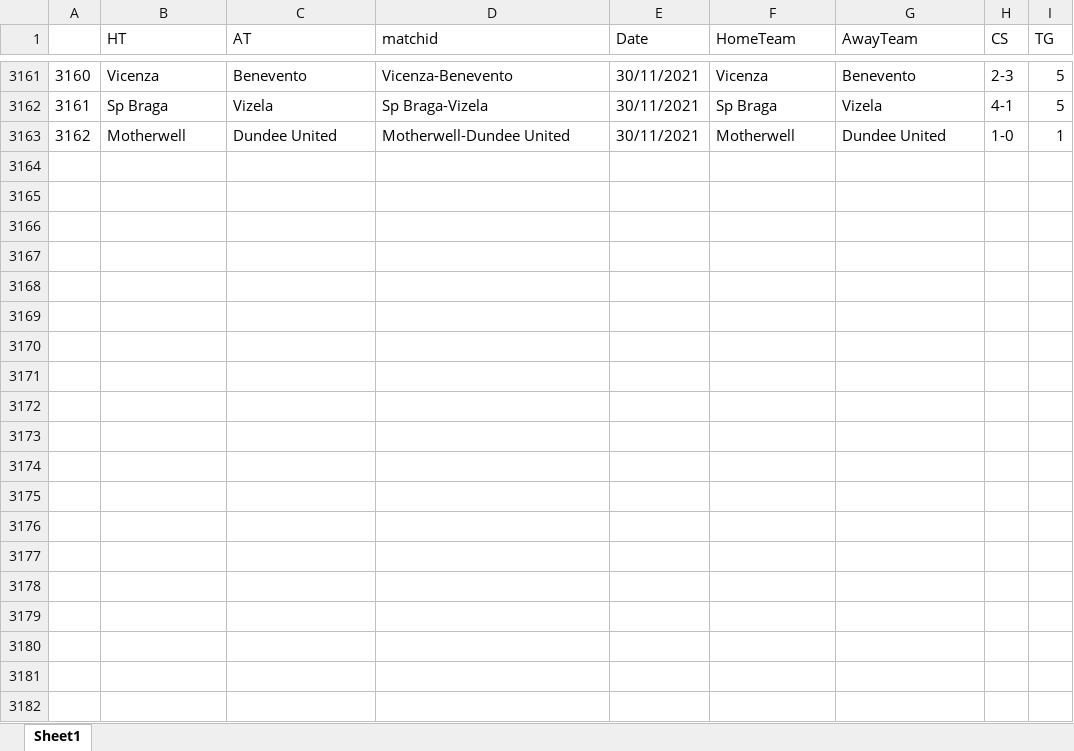
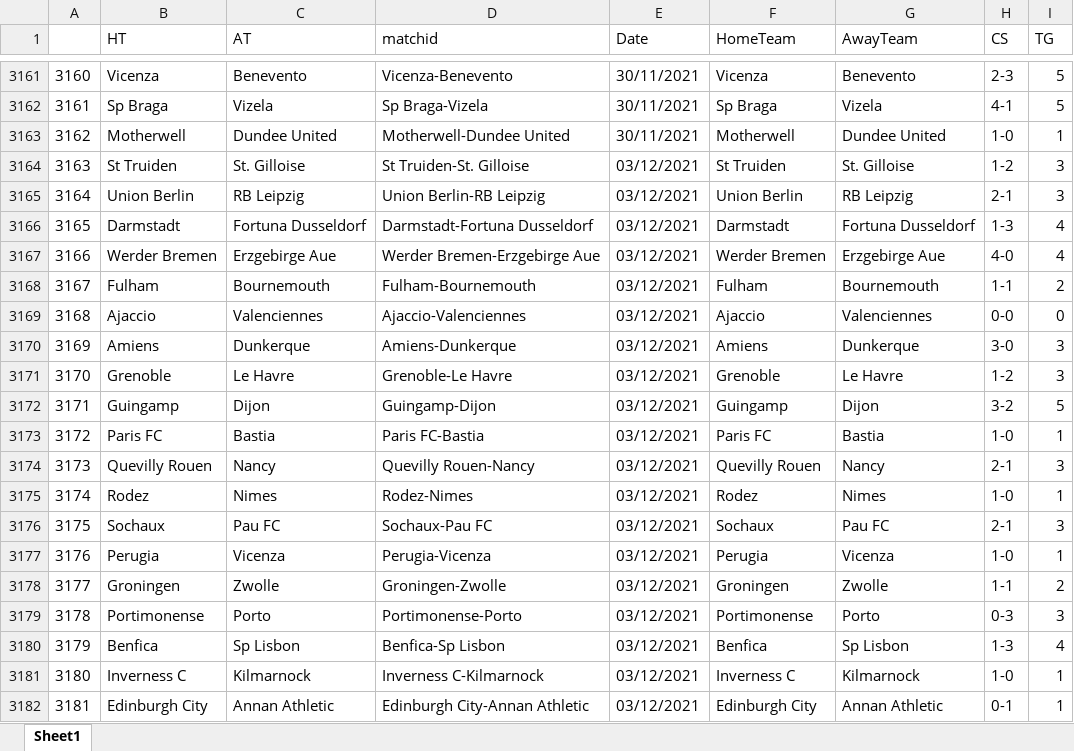
Before and after one commit to gitboyzorro5/Rsoccer, an Excel workbook: finalscore.xlsx, sheet Sheet1, drawn as a sheet; only a part is shown, gaps mark what is left out; values as stored, in another font and other column widths than the file's, no borders; the diff covers the shown part only; the diff names each change by its address in the sheet, - before the commit and + after, or states it on an @@ line.

```diff
--- a/finalscore.xlsx (sheet Sheet1)
+++ b/finalscore.xlsx (sheet Sheet1)
+row 3164: 3163 | St Truiden | St. Gilloise | St Truiden-St. Gilloise | 03/12/2021 | St Truiden | St. Gilloise | 1-2 | 3
+row 3165: 3164 | Union Berlin | RB Leipzig | Union Berlin-RB Leipzig | 03/12/2021 | Union Berlin | RB Leipzig | 2-1 | 3
+row 3166: 3165 | Darmstadt | Fortuna Dusseldorf | Darmstadt-Fortuna Dusseldorf | 03/12/2021 | Darmstadt | Fortuna Dusseldorf | 1-3 | 4
+row 3167: 3166 | Werder Bremen | Erzgebirge Aue | Werder Bremen-Erzgebirge Aue | 03/12/2021 | Werder Bremen | Erzgebirge Aue | 4-0 | 4
+row 3168: 3167 | Fulham | Bournemouth | Fulham-Bournemouth | 03/12/2021 | Fulham | Bournemouth | 1-1 | 2
+row 3169: 3168 | Ajaccio | Valenciennes | Ajaccio-Valenciennes | 03/12/2021 | Ajaccio | Valenciennes | 0-0 | 0
+row 3170: 3169 | Amiens | Dunkerque | Amiens-Dunkerque | 03/12/2021 | Amiens | Dunkerque | 3-0 | 3
+row 3171: 3170 | Grenoble | Le Havre | Grenoble-Le Havre | 03/12/2021 | Grenoble | Le Havre | 1-2 | 3
+row 3172: 3171 | Guingamp | Dijon | Guingamp-Dijon | 03/12/2021 | Guingamp | Dijon | 3-2 | 5
+row 3173: 3172 | Paris FC | Bastia | Paris FC-Bastia | 03/12/2021 | Paris FC | Bastia | 1-0 | 1
+row 3174: 3173 | Quevilly Rouen | Nancy | Quevilly Rouen-Nancy | 03/12/2021 | Quevilly Rouen | Nancy | 2-1 | 3
+row 3175: 3174 | Rodez | Nimes | Rodez-Nimes | 03/12/2021 | Rodez | Nimes | 1-0 | 1
+row 3176: 3175 | Sochaux | Pau FC | Sochaux-Pau FC | 03/12/2021 | Sochaux | Pau FC | 2-1 | 3
+row 3177: 3176 | Perugia | Vicenza | Perugia-Vicenza | 03/12/2021 | Perugia | Vicenza | 1-0 | 1
+row 3178: 3177 | Groningen | Zwolle | Groningen-Zwolle | 03/12/2021 | Groningen | Zwolle | 1-1 | 2
+row 3179: 3178 | Portimonense | Porto | Portimonense-Porto | 03/12/2021 | Portimonense | Porto | 0-3 | 3
+row 3180: 3179 | Benfica | Sp Lisbon | Benfica-Sp Lisbon | 03/12/2021 | Benfica | Sp Lisbon | 1-3 | 4
+row 3181: 3180 | Inverness C | Kilmarnock | Inverness C-Kilmarnock | 03/12/2021 | Inverness C | Kilmarnock | 1-0 | 1
+row 3182: 3181 | Edinburgh City | Annan Athletic | Edinburgh City-Annan Athletic | 03/12/2021 | Edinburgh City | Annan Athletic | 0-1 | 1
```
Also changed, not shown: 151 added rows elsewhere in this sheet, ARG.xlsx, Divisions/Scorers.xlsx, 57 other files.
